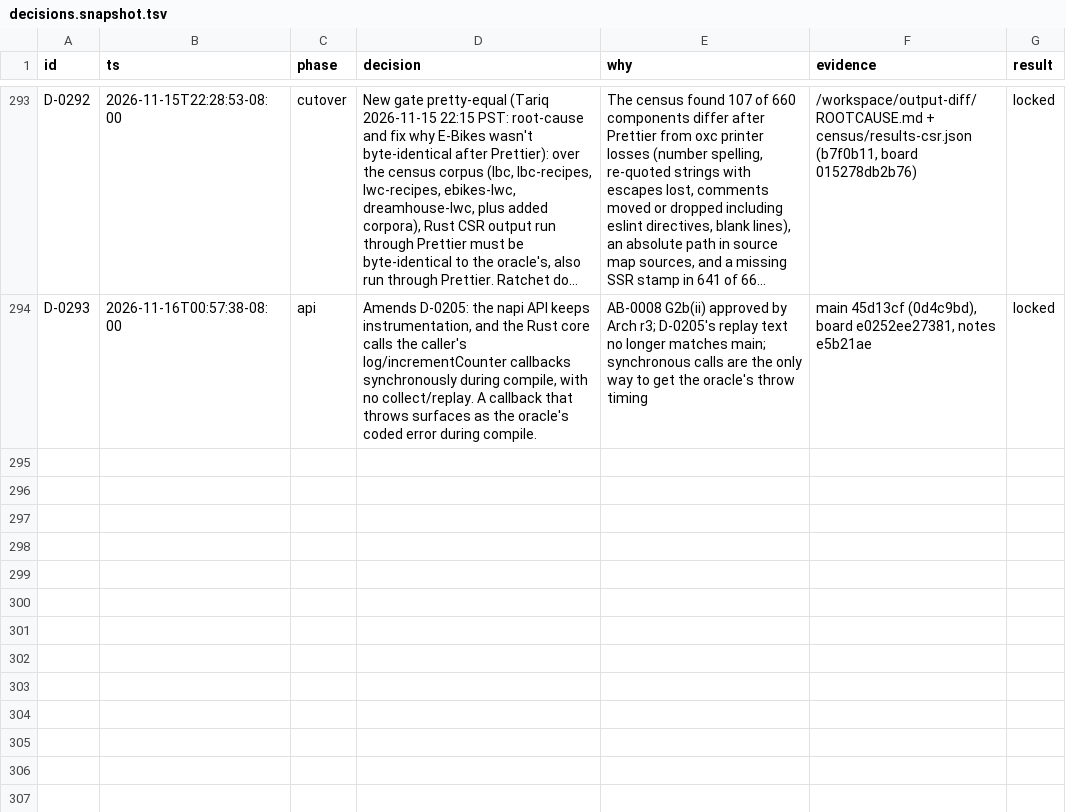
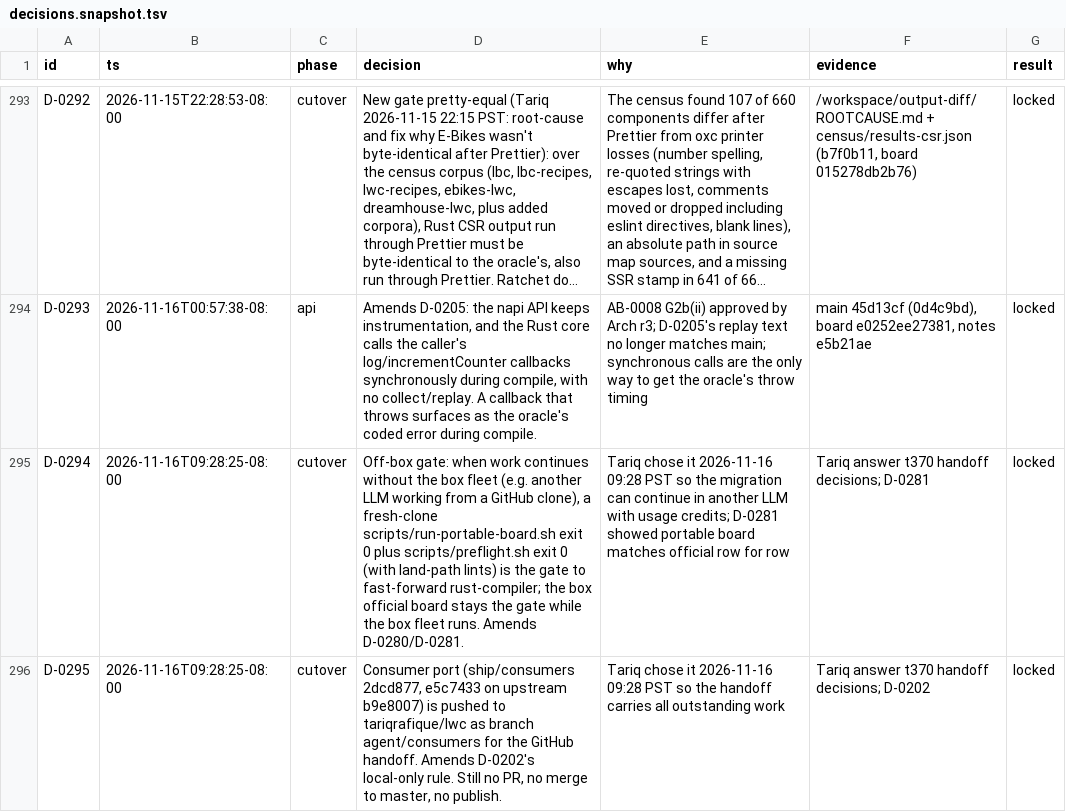
Before and after one commit to tariqrafique/lwc, a TSV file: compiler-rust/harness/decisions.snapshot.tsv, drawn as a sheet; only a part is shown, gaps mark what is left out; long unchanged cells end in …; the diff names each change by its address in the sheet, - before the commit and + after, or states it on an @@ line.

Commit message:
Official board d0c1ca60cb18 VALID @ bf0f176; handoff refresh

```diff
--- a/compiler-rust/harness/decisions.snapshot.tsv
+++ b/compiler-rust/harness/decisions.snapshot.tsv
+row 295: D-0294 | 2026-11-16T09:28:25-08:00 | cutover | Off-box gate: when work continues without the box fleet (e.g. another LLM working from a GitHub clone), a fresh-clone scripts/run-portable-board.sh exit 0 plus scripts/preflight.sh exit 0 (with land-path lints) is the gate to fast-forward rust-compiler; the box official board stays the gate while the box fleet runs. Amends D-0280/D-0281. | Tariq chose it 2026-11-16 09:28 PST so the migration can continue in another LLM with usage credits; D-0281 showed portable board matches official row for row | Tariq answer t370 handoff decisions; D-0281 | locked
+row 296: D-0295 | 2026-11-16T09:28:25-08:00 | cutover | Consumer port (ship/consumers 2dcd877, e5c7433 on upstream b9e8007) is pushed to tariqrafique/lwc as branch agent/consumers for the GitHub handoff. Amends D-0202's local-only rule. Still no PR, no merge to master, no publish. | Tariq chose it 2026-11-16 09:28 PST so the handoff carries all outstanding work | Tariq answer t370 handoff decisions; D-0202 | locked
```
Also changed, not shown: 17 other files.
